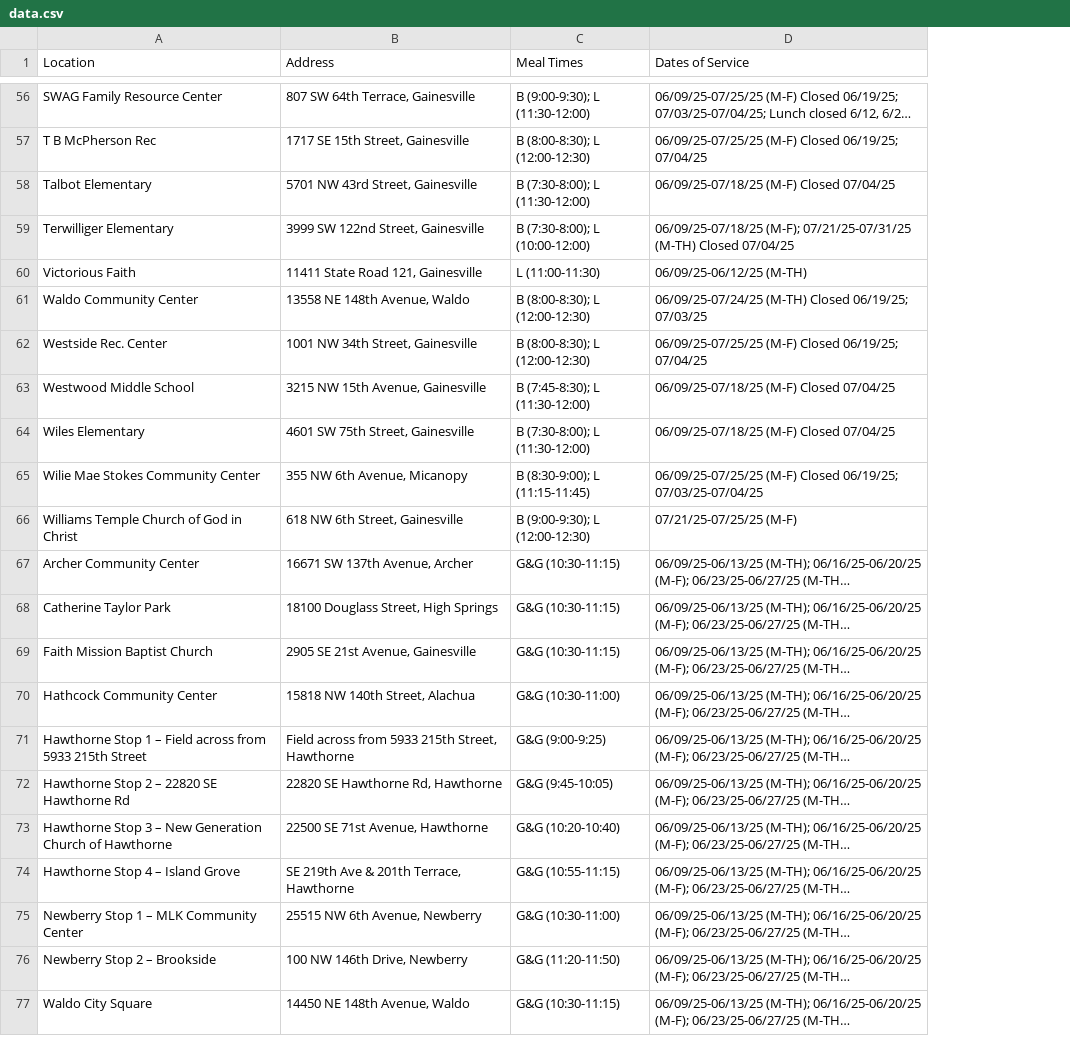
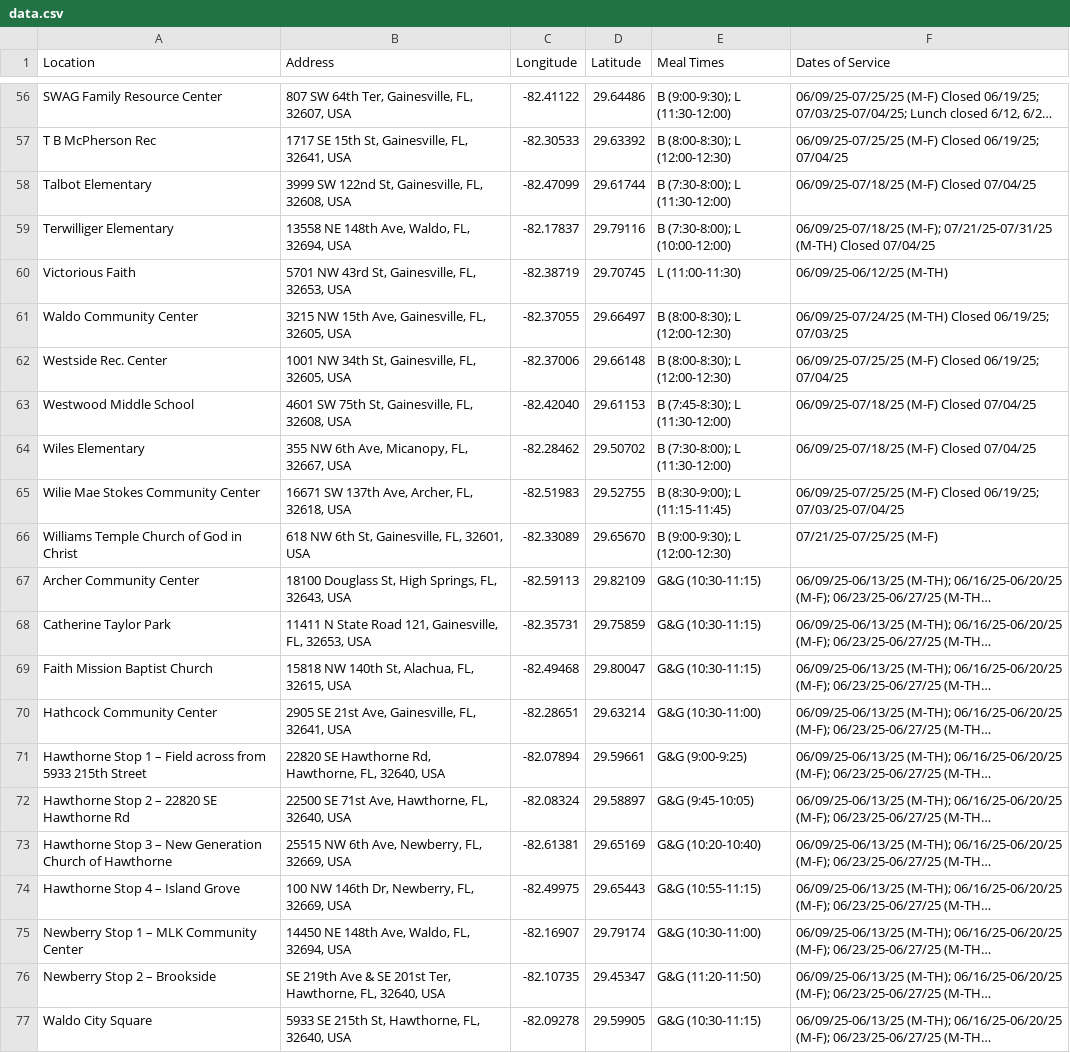
Before and after one commit to sounny/freesummerlunch2025, a CSV file: data.csv, drawn as a sheet; only a part is shown, gaps mark what is left out; long unchanged cells end in …; the diff covers the shown part only; the diff names each change by its address in the sheet, - before the commit and + after, or states it on an @@ line.

Commit message:
Add full addresses and coordinates

```diff
--- a/data.csv
+++ b/data.csv
+column C (Longitude), rows 56-77: -82.41122 | -82.30533 | -82.47099 | -82.17837 | -82.38719 | -82.37055 | -82.37006 | -82.42040 | -82.28462 | -82.51983 | -82.33089 | -82.59113 | -82.35731 | -82.49468 | -82.28651 | -82.07894 | -82.08324 | -82.61381 | -82.49975 | -82.16907 | -82.10735 | -82.09278
+column D (Latitude), rows 56-77: 29.64486 | 29.63392 | 29.61744 | 29.79116 | 29.70745 | 29.66497 | 29.66148 | 29.61153 | 29.50702 | 29.52755 | 29.65670 | 29.82109 | 29.75859 | 29.80047 | 29.63214 | 29.59661 | 29.58897 | 29.65169 | 29.65443 | 29.79174 | 29.45347 | 29.59905
-B56 (Address): 807 SW 64th Terrace, Gainesville
+B56 (Address): 807 SW 64th Ter, Gainesville, FL, 32607, USA
-B57 (Address): 1717 SE 15th Street, Gainesville
+B57 (Address): 1717 SE 15th St, Gainesville, FL, 32641, USA
-B58 (Address): 5701 NW 43rd Street, Gainesville
+B58 (Address): 3999 SW 122nd St, Gainesville, FL, 32608, USA
-B59 (Address): 3999 SW 122nd Street, Gainesville
+B59 (Address): 13558 NE 148th Ave, Waldo, FL, 32694, USA
-B60 (Address): 11411 State Road 121, Gainesville
+B60 (Address): 5701 NW 43rd St, Gainesville, FL, 32653, USA
-B61 (Address): 13558 NE 148th Avenue, Waldo
+B61 (Address): 3215 NW 15th Ave, Gainesville, FL, 32605, USA
-B62 (Address): 1001 NW 34th Street, Gainesville
+B62 (Address): 1001 NW 34th St, Gainesville, FL, 32605, USA
-B63 (Address): 3215 NW 15th Avenue, Gainesville
+B63 (Address): 4601 SW 75th St, Gainesville, FL, 32608, USA
-B64 (Address): 4601 SW 75th Street, Gainesville
+B64 (Address): 355 NW 6th Ave, Micanopy, FL, 32667, USA
-B65 (Address): 355 NW 6th Avenue, Micanopy
+B65 (Address): 16671 SW 137th Ave, Archer, FL, 32618, USA
-B66 (Address): 618 NW 6th Street, Gainesville
+B66 (Address): 618 NW 6th St, Gainesville, FL, 32601, USA
-B67 (Address): 16671 SW 137th Avenue, Archer
+B67 (Address): 18100 Douglass St, High Springs, FL, 32643, USA
-B68 (Address): 18100 Douglass Street, High Springs
+B68 (Address): 11411 N State Road 121, Gainesville, FL, 32653, USA
-B69 (Address): 2905 SE 21st Avenue, Gainesville
+B69 (Address): 15818 NW 140th St, Alachua, FL, 32615, USA
-B70 (Address): 15818 NW 140th Street, Alachua
+B70 (Address): 2905 SE 21st Ave, Gainesville, FL, 32641, USA
-B71 (Address): Field across from 5933 215th Street, Hawthorne
+B71 (Address): 22820 SE Hawthorne Rd, Hawthorne, FL, 32640, USA
-B72 (Address): 22820 SE Hawthorne Rd, Hawthorne
+B72 (Address): 22500 SE 71st Ave, Hawthorne, FL, 32640, USA
-B73 (Address): 22500 SE 71st Avenue, Hawthorne
+B73 (Address): 25515 NW 6th Ave, Newberry, FL, 32669, USA
-B74 (Address): SE 219th Ave & 201th Terrace, Hawthorne
+B74 (Address): 100 NW 146th Dr, Newberry, FL, 32669, USA
-B75 (Address): 25515 NW 6th Avenue, Newberry
+B75 (Address): 14450 NE 148th Ave, Waldo, FL, 32694, USA
-B76 (Address): 100 NW 146th Drive, Newberry
+B76 (Address): SE 219th Ave & SE 201st Ter, Hawthorne, FL, 32640, USA
-B77 (Address): 14450 NE 148th Avenue, Waldo
+B77 (Address): 5933 SE 215th St, Hawthorne, FL, 32640, USA
```
Also changed, not shown: 54 edited cells elsewhere in this file.
